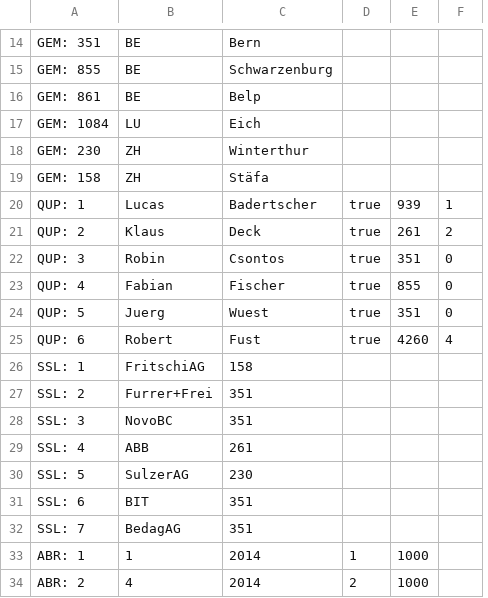
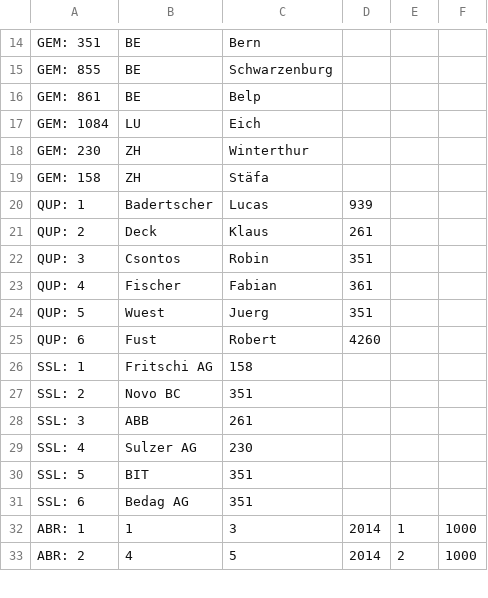
Before and after one commit to csontos/BFH-Gruppenarbeit, a CSV file: import.csv, drawn as a sheet; only a part is shown, gaps mark what is left out; removed rows and columns are numbered as before the commit, all else as after; the diff covers the shown part only; the diff names each change by its address in the sheet, - before the commit and + after, or states it on an @@ line.

Commit message:
Anpassungen in import.csv, Klasse ABR & SSL
private static entfernt (braucht es dies überhaupt?)
this. im Konstruktor von ABR hinzugefügt

```diff
--- a/import.csv
+++ b/import.csv
+column D, rows 20-33: 939 | 261 | 351 | 361 | 351 | 4260 |  |  |  |  |  |  | 2014 | 2014
-column F, rows 20-25: 1 | 2 | 0 | 0 | 0 | 4
-B20: Lucas
+B20: Badertscher
-C20: Badertscher
+C20: Lucas
-E20:E25: true
+E20:E25: (empty)
-F20: 939
+F20: (empty)
-B21: Klaus
+B21: Deck
-C21: Deck
+C21: Klaus
-F21: 261
+F21: (empty)
-B22: Robin
+B22: Csontos
-C22: Csontos
+C22: Robin
-F22: 351
+F22: (empty)
-B23: Fabian
+B23: Fischer
-C23: Fischer
+C23: Fabian
-F23: 855
+F23: (empty)
-B24: Juerg
+B24: Wuest
-C24: Wuest
+C24: Juerg
-F24: 351
+F24: (empty)
-B25: Robert
+B25: Fust
-C25: Fust
+C25: Robert
-F25: 4260
+F25: (empty)
-B26: FritschiAG
+B26: Fritschi AG
-B27: Furrer+Frei
+B27: Novo BC
-B28: NovoBC
+B28: ABB
-C28: 351
+C28: 261
-B29: ABB
+B29: Sulzer AG
-C29: 261
+C29: 230
-B30: SulzerAG
+B30: BIT
-C30: 230
+C30: 351
-B31: BIT
+B31: Bedag AG
-row 32: SSL: 7 | BedagAG | 351
-C32: 2014
+C32: 3
-C33: 2014
+C33: 5
```
Also changed, not shown: 10 edited cells elsewhere in this file, 2 other files.
